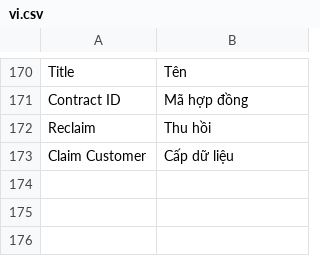
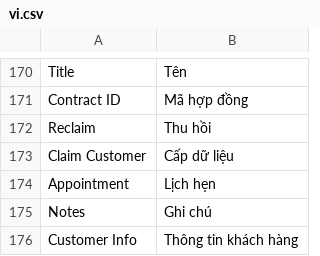
Before and after one commit to CiaoTadaVN/crm_next, a CSV file: tada_crm/translations/vi.csv, drawn as a sheet; only a part is shown, gaps mark what is left out; the diff names each change by its address in the sheet, - before the commit and + after, or states it on an @@ line.

```diff
--- a/tada_crm/translations/vi.csv
+++ b/tada_crm/translations/vi.csv
+row 174: Appointment | Lịch hẹn
+row 175: Notes | Ghi chú
+row 176: Customer Info | Thông tin khách hàng
```
Also changed, not shown: 5 other files.
